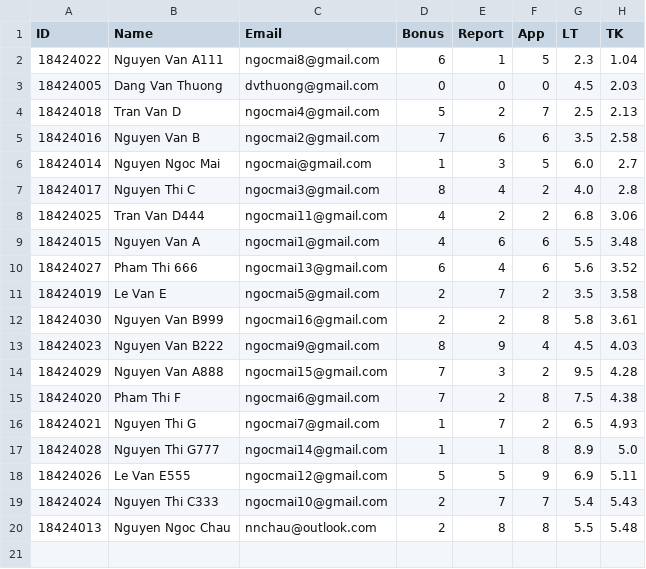
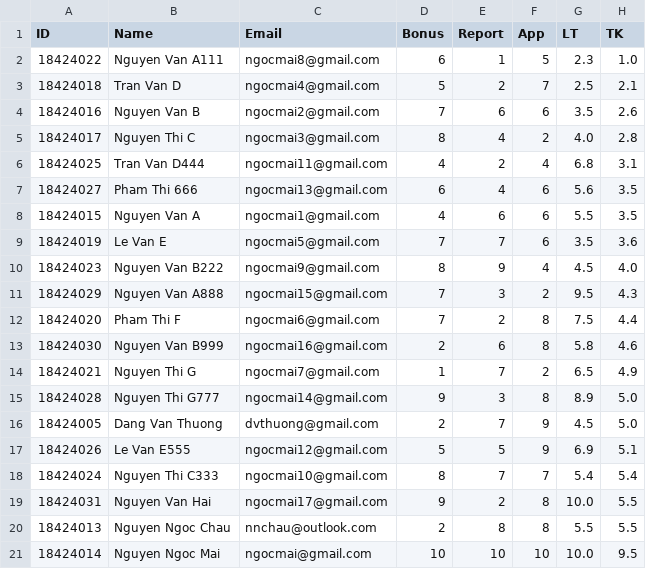
Before and after one commit to MaiNguyenSuri/FinalExam, a CSV file: target/classes/output.csv, drawn as a sheet.

```diff
--- a/target/classes/output.csv
+++ b/target/classes/output.csv
@@ -1,20 +1,21 @@
 ID,Name,Email,Bonus,Report,App,LT,TK
-18424022,Nguyen Van A111,ngocmai8@gmail.com,6,1,5,2.3,1.04
-18424005,Dang Van Thuong,dvthuong@gmail.com,0,0,0,4.5,2.03
-18424018,Tran Van D,ngocmai4@gmail.com,5,2,7,2.5,2.13
-18424016,Nguyen Van B,ngocmai2@gmail.com,7,6,6,3.5,2.58
-18424014,Nguyen Ngoc Mai,ngocmai@gmail.com,1,3,5,6.0,2.7
+18424022,Nguyen Van A111,ngocmai8@gmail.com,6,1,5,2.3,1.0
+18424018,Tran Van D,ngocmai4@gmail.com,5,2,7,2.5,2.1
+18424016,Nguyen Van B,ngocmai2@gmail.com,7,6,6,3.5,2.6
 18424017,Nguyen Thi C,ngocmai3@gmail.com,8,4,2,4.0,2.8
-18424025,Tran Van D444,ngocmai11@gmail.com,4,2,2,6.8,3.06
-18424015,Nguyen Van A,ngocmai1@gmail.com,4,6,6,5.5,3.48
-18424027,Pham Thi 666,ngocmai13@gmail.com,6,4,6,5.6,3.52
-18424019,Le Van E,ngocmai5@gmail.com,2,7,2,3.5,3.58
-18424030,Nguyen Van B999,ngocmai16@gmail.com,2,2,8,5.8,3.61
-18424023,Nguyen Van B222,ngocmai9@gmail.com,8,9,4,4.5,4.03
-18424029,Nguyen Van A888,ngocmai15@gmail.com,7,3,2,9.5,4.28
-18424020,Pham Thi F,ngocmai6@gmail.com,7,2,8,7.5,4.38
-18424021,Nguyen Thi G,ngocmai7@gmail.com,1,7,2,6.5,4.93
-18424028,Nguyen Thi G777,ngocmai14@gmail.com,1,1,8,8.9,5.0
-18424026,Le Van E555,ngocmai12@gmail.com,5,5,9,6.9,5.11
-18424024,Nguyen Thi C333,ngocmai10@gmail.com,2,7,7,5.4,5.43
-18424013,Nguyen Ngoc Chau,nnchau@outlook.com,2,8,8,5.5,5.48
+18424025,Tran Van D444,ngocmai11@gmail.com,4,2,4,6.8,3.1
+18424027,Pham Thi 666,ngocmai13@gmail.com,6,4,6,5.6,3.5
+18424015,Nguyen Van A,ngocmai1@gmail.com,4,6,6,5.5,3.5
+18424019,Le Van E,ngocmai5@gmail.com,7,7,6,3.5,3.6
+18424023,Nguyen Van B222,ngocmai9@gmail.com,8,9,4,4.5,4.0
+18424029,Nguyen Van A888,ngocmai15@gmail.com,7,3,2,9.5,4.3
+18424020,Pham Thi F,ngocmai6@gmail.com,7,2,8,7.5,4.4
+18424030,Nguyen Van B999,ngocmai16@gmail.com,2,6,8,5.8,4.6
+18424021,Nguyen Thi G,ngocmai7@gmail.com,1,7,2,6.5,4.9
+18424028,Nguyen Thi G777,ngocmai14@gmail.com,9,3,8,8.9,5.0
+18424005,Dang Van Thuong,dvthuong@gmail.com,2,7,9,4.5,5.0
+18424026,Le Van E555,ngocmai12@gmail.com,5,5,9,6.9,5.1
+18424024,Nguyen Thi C333,ngocmai10@gmail.com,8,7,7,5.4,5.4
+18424031,Nguyen Van Hai,ngocmai17@gmail.com,9,2,8,10.0,5.5
+18424013,Nguyen Ngoc Chau,nnchau@outlook.com,2,8,8,5.5,5.5
+18424014,Nguyen Ngoc Mai,ngocmai@gmail.com,10,10,10,10.0,9.5
```
Also changed, not shown: 6 other files.
